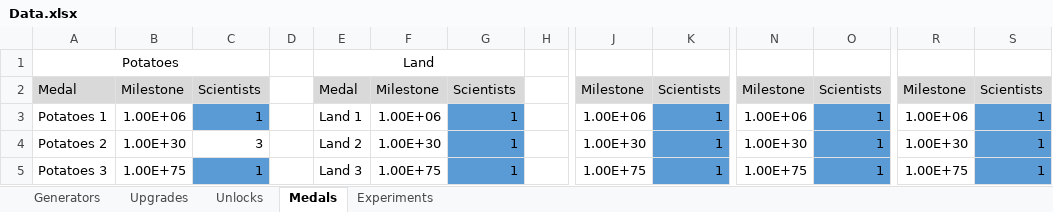
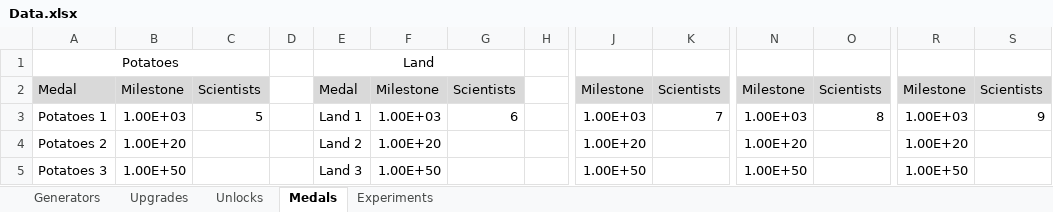
Before and after one commit to ricardopetrere/AdCommCalc, an Excel workbook: Data.xlsx, sheet Medals, drawn as a sheet; only a part is shown, gaps mark what is left out; values as stored, in another font and other column widths than the file's, no borders; the diff covers the shown part only; the diff names each change by its address in the sheet, - before the commit and + after, or states it on an @@ line.

```diff
--- a/Data.xlsx (sheet Medals)
+++ b/Data.xlsx (sheet Medals)
-B3: 1.00E+06
+B3: 1.00E+03
-C3: 1
+C3: 5
-C3 fill: #5B9BD5
+C3 fill: none
-F3: 1.00E+06
+F3: 1.00E+03
-G3: 1
+G3: 6
-G3:G5 fill: #5B9BD5
+G3:G5 fill: none
-J3: 1.00E+06
+J3: 1.00E+03
-K3: 1
+K3: 7
-K3:K5 fill: #5B9BD5
+K3:K5 fill: none
-N3: 1.00E+06
+N3: 1.00E+03
-O3: 1
+O3: 8
-O3:O5 fill: #5B9BD5
+O3:O5 fill: none
-R3: 1.00E+06
+R3: 1.00E+03
-S3: 1
+S3: 9
-S3:S5 fill: #5B9BD5
+S3:S5 fill: none
-B4: 1.00E+30
+B4: 1.00E+20
-C4: 3
+C4: (empty)
-F4: 1.00E+30
+F4: 1.00E+20
-G4:G5: 1
+G4:G5: (empty)
-J4: 1.00E+30
+J4: 1.00E+20
-K4:K5: 1
+K4:K5: (empty)
-N4: 1.00E+30
+N4: 1.00E+20
-O4:O5: 1
+O4:O5: (empty)
-R4: 1.00E+30
+R4: 1.00E+20
-S4:S5: 1
+S4:S5: (empty)
-B5: 1.00E+75
+B5: 1.00E+50
-C5: 1
+C5: (empty)
-C5 fill: #5B9BD5
+C5 fill: none
-F5: 1.00E+75
+F5: 1.00E+50
-J5: 1.00E+75
+J5: 1.00E+50
-N5: 1.00E+75
+N5: 1.00E+50
-R5: 1.00E+75
+R5: 1.00E+50
```
Also changed, not shown: 156 edited cells and cell formats elsewhere in this sheet, sheet Unlocks, sheet Generators, sheet Upgrades, sheet Experiments, 2 other files.
